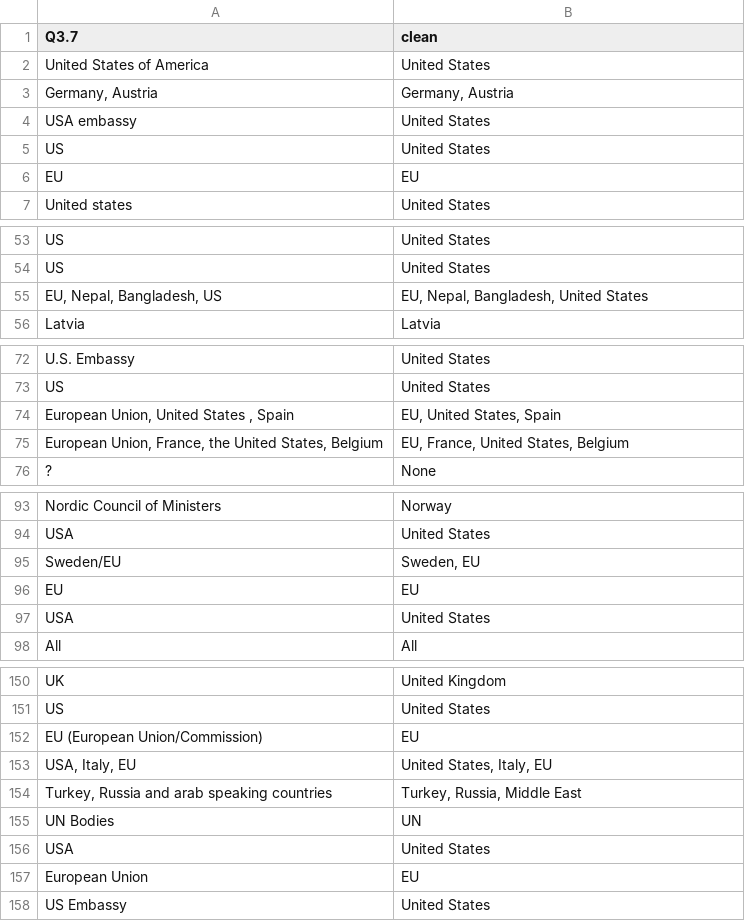
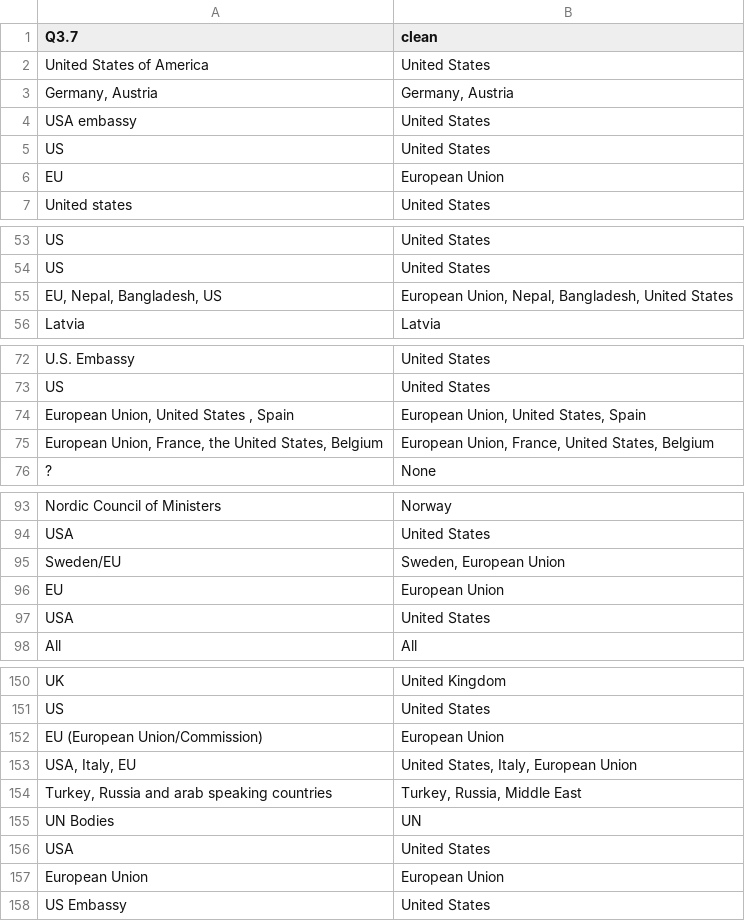
Before and after one commit to andrewheiss/From-the-Trenches-Anti-TIP-NGOs-and-US, a CSV file: data/most_active.csv, drawn as a sheet; only a part is shown, gaps mark what is left out; the diff covers the shown part only.

Commit message:
Spell out EU

```diff
--- a/data/most_active.csv
+++ b/data/most_active.csv
@@ -5,3 +5,3 @@
 "US ","United States"
-"EU","EU"
+"EU","European Union"
 "United states","United States"
@@ -54,3 +54,3 @@
 "US","United States"
-"EU, Nepal, Bangladesh, US","EU, Nepal, Bangladesh, United States"
+"EU, Nepal, Bangladesh, US","European Union, Nepal, Bangladesh, United States"
 "Latvia","Latvia"
@@ -73,4 +73,4 @@
 "US","United States"
-"European Union, United States , Spain","EU, United States, Spain"
-"European Union, France, the United States, Belgium","EU, France, United States, Belgium"
+"European Union, United States , Spain","European Union, United States, Spain"
+"European Union, France, the United States, Belgium","European Union, France, United States, Belgium"
 "?","None"
@@ -94,4 +94,4 @@
 "USA","United States"
-"Sweden/EU","Sweden, EU"
-"EU","EU"
+"Sweden/EU","Sweden, European Union"
+"EU","European Union"
 "USA","United States"
@@ -151,4 +151,4 @@
 "US","United States"
-"EU (European Union/Commission)","EU"
-"USA, Italy, EU","United States, Italy, EU"
+"EU (European Union/Commission)","European Union"
+"USA, Italy, EU","United States, Italy, European Union"
 "Turkey, Russia and arab speaking countries","Turkey, Russia, Middle East"
@@ -156,3 +156,3 @@
 "USA","United States"
-"European Union","EU"
+"European Union","European Union"
 "US Embassy ","United States"
```
Also changed, not shown: 5 edited cells elsewhere in this file.
